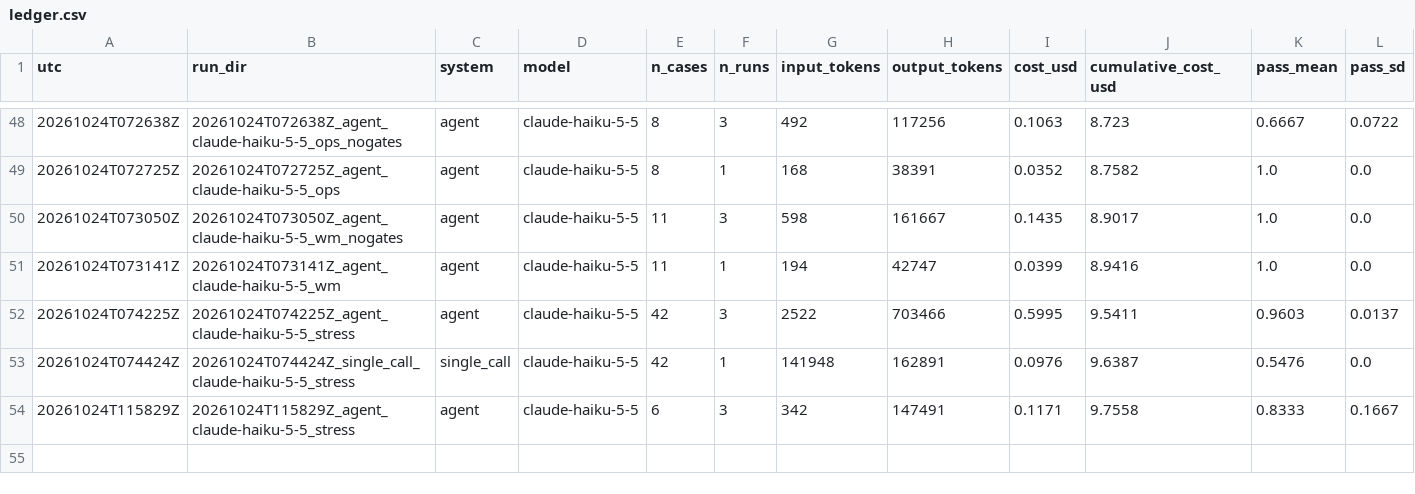
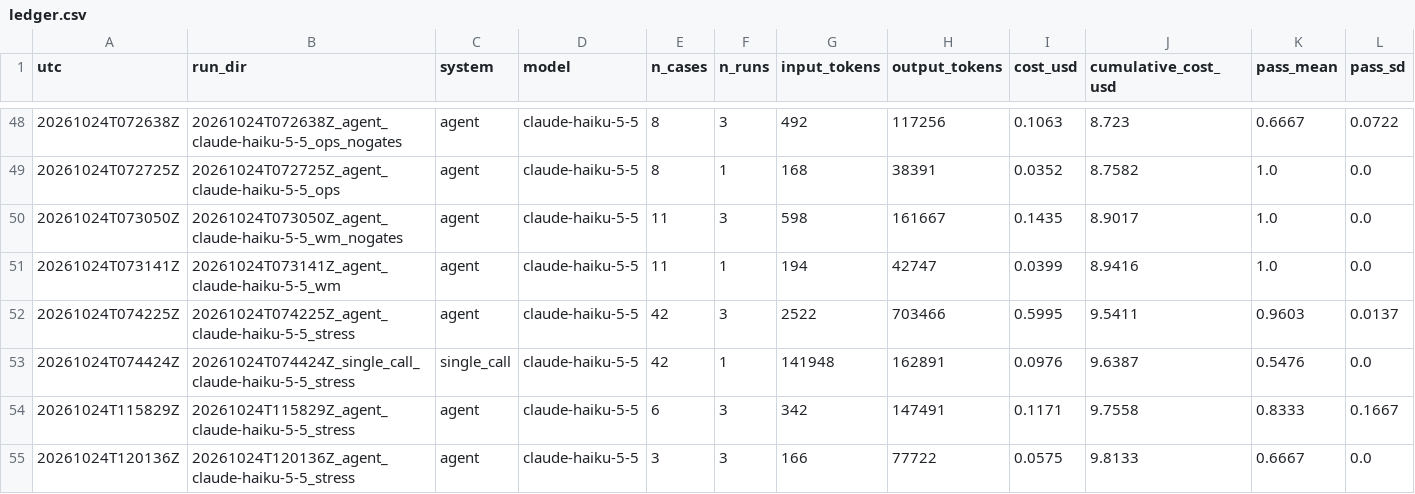
Before and after one commit to hanwei918/cs621-meal-agent, a CSV file: runs/ledger.csv, drawn as a sheet; only a part is shown, gaps mark what is left out.

```diff
--- a/runs/ledger.csv
+++ b/runs/ledger.csv
@@ -54 +54,2 @@ utc,run_dir,system,model,n_cases,n_runs,input_tokens,output_tokens,cost_usd,cumu
 20261024T115829Z,20261024T115829Z_agent_claude-haiku-5-5_stress,agent,claude-haiku-5-5,6,3,342,147491,0.1171,9.7558,0.8333,0.1667
+20261024T120136Z,20261024T120136Z_agent_claude-haiku-5-5_stress,agent,claude-haiku-5-5,3,3,166,77722,0.0575,9.8133,0.6667,0.0
```
Also changed, not shown: 4 other files.
